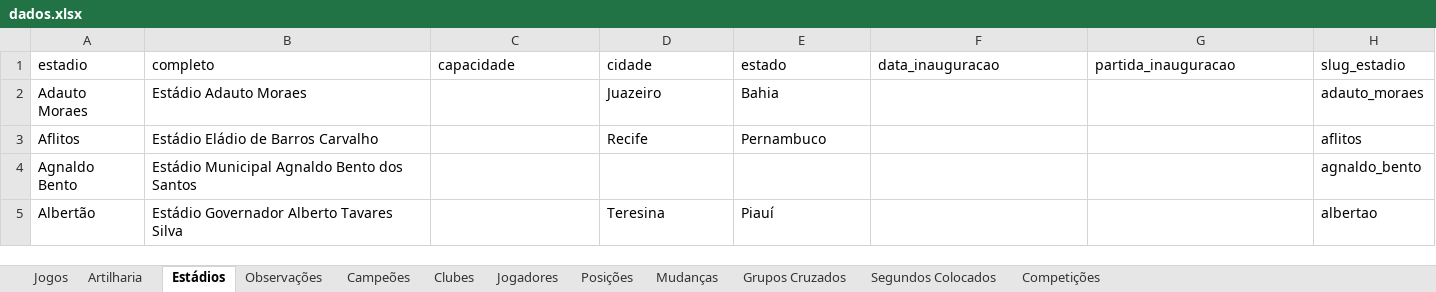
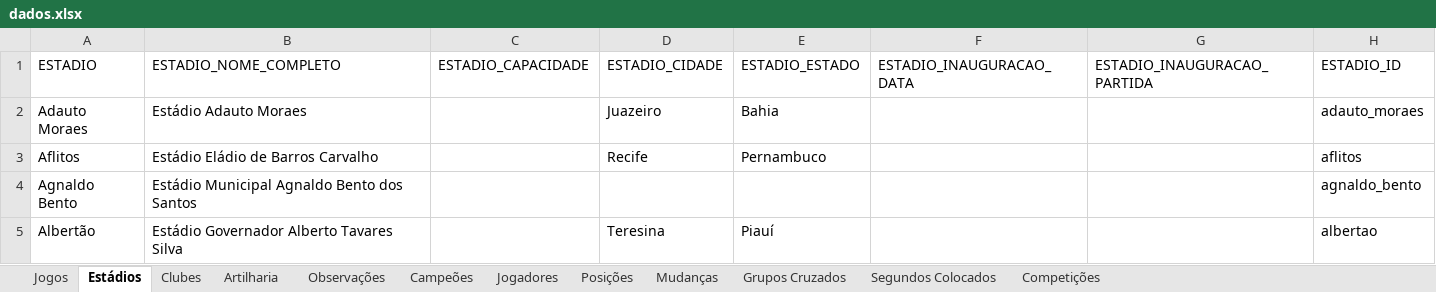
Before and after one commit to PericlesSavio/API_PE, an Excel workbook: dados/dados.xlsx, sheet Estádios, drawn as a sheet; only a part is shown; values as stored, in another font and other column widths than the file's, no borders; conditional formats not drawn; removed rows and columns are numbered as before the commit, all else as after; the diff names each change by its address in the sheet, - before the commit and + after, or states it on an @@ line.

```diff
--- a/dados/dados.xlsx (sheet Estádios)
+++ b/dados/dados.xlsx (sheet Estádios)
@@ sheet tab order changed: Jogos | Estádios | Clubes | Artilharia | Observações | Campeões | Jogadores | Posições | Mudanças | Grupos Cruzados | Segundos Colocados | Competições @@
-row 1: estadio | completo | capacidade | cidade | estado | data_inauguracao | partida_inauguracao | slug_estadio
+row 1: ESTADIO | ESTADIO_NOME_COMPLETO | ESTADIO_CAPACIDADE | ESTADIO_CIDADE | ESTADIO_ESTADO | ESTADIO_INAUGURACAO_DATA | ESTADIO_INAUGURACAO_PARTIDA | ESTADIO_ID
```
Also changed, not shown: sheet Jogos, sheet Clubes, 2 other files.
